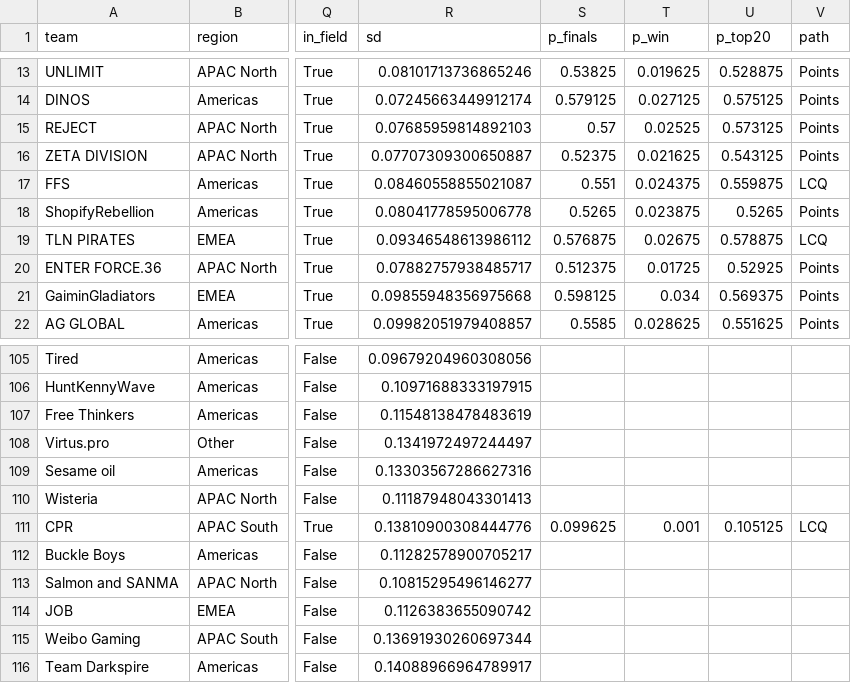
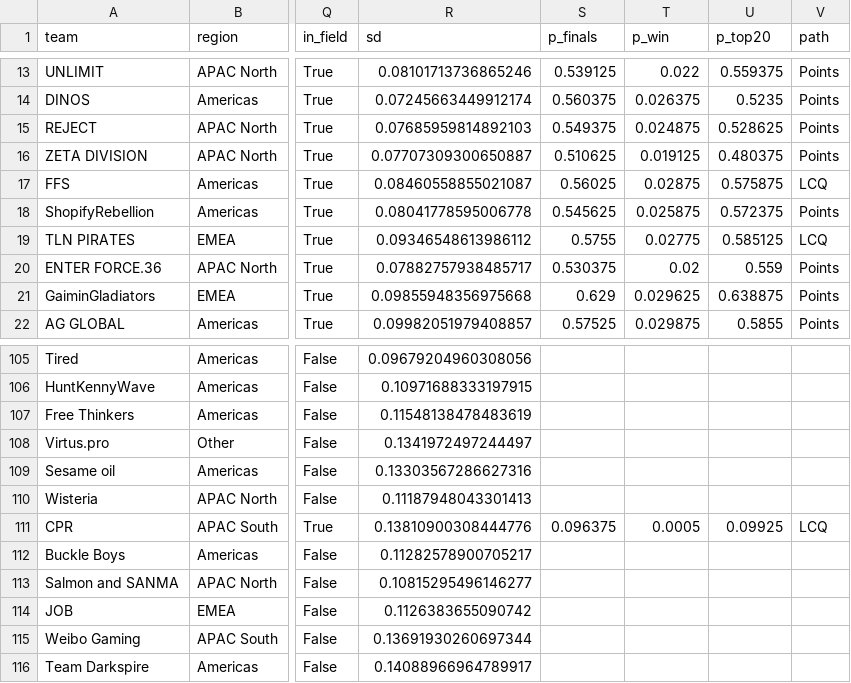
Before and after one commit to akilatrades/apex-algs-model, a CSV file: out/team_ratings.csv, drawn as a sheet; only a part is shown, gaps mark what is left out; the diff covers the shown part only; the diff names each change by its address in the sheet, - before the commit and + after, or states it on an @@ line.

```diff
--- a/out/team_ratings.csv
+++ b/out/team_ratings.csv
-S13 (p_finals): 0.53825
+S13 (p_finals): 0.539125
-T13 (p_win): 0.019625
+T13 (p_win): 0.022
-U13 (p_top20): 0.528875
+U13 (p_top20): 0.559375
-S14 (p_finals): 0.579125
+S14 (p_finals): 0.560375
-T14 (p_win): 0.027125
+T14 (p_win): 0.026375
-U14 (p_top20): 0.575125
+U14 (p_top20): 0.5235
-S15 (p_finals): 0.57
+S15 (p_finals): 0.549375
-T15 (p_win): 0.02525
+T15 (p_win): 0.024875
-U15 (p_top20): 0.573125
+U15 (p_top20): 0.528625
-S16 (p_finals): 0.52375
+S16 (p_finals): 0.510625
-T16 (p_win): 0.021625
+T16 (p_win): 0.019125
-U16 (p_top20): 0.543125
+U16 (p_top20): 0.480375
-S17 (p_finals): 0.551
+S17 (p_finals): 0.56025
-T17 (p_win): 0.024375
+T17 (p_win): 0.02875
-U17 (p_top20): 0.559875
+U17 (p_top20): 0.575875
-S18 (p_finals): 0.5265
+S18 (p_finals): 0.545625
-T18 (p_win): 0.023875
+T18 (p_win): 0.025875
-U18 (p_top20): 0.5265
+U18 (p_top20): 0.572375
-S19 (p_finals): 0.576875
+S19 (p_finals): 0.5755
-T19 (p_win): 0.02675
+T19 (p_win): 0.02775
-U19 (p_top20): 0.578875
+U19 (p_top20): 0.585125
-S20 (p_finals): 0.512375
+S20 (p_finals): 0.530375
-T20 (p_win): 0.01725
+T20 (p_win): 0.02
-U20 (p_top20): 0.52925
+U20 (p_top20): 0.559
-S21 (p_finals): 0.598125
+S21 (p_finals): 0.629
-T21 (p_win): 0.034
+T21 (p_win): 0.029625
-U21 (p_top20): 0.569375
+U21 (p_top20): 0.638875
-S22 (p_finals): 0.5585
+S22 (p_finals): 0.57525
-T22 (p_win): 0.028625
+T22 (p_win): 0.029875
-U22 (p_top20): 0.551625
+U22 (p_top20): 0.5855
-S111 (p_finals): 0.099625
+S111 (p_finals): 0.096375
-T111 (p_win): 0.001
+T111 (p_win): 0.0005
-U111 (p_top20): 0.105125
+U111 (p_top20): 0.09925
```
Also changed, not shown: 86 edited cells elsewhere in this file, 5 other files.
